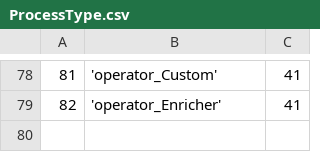
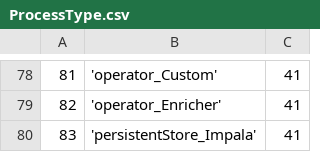
Before and after one commit to WiproOpenSource/openbdre, a CSV file: databases/setup/ProcessType.csv, drawn as a sheet; only a part is shown, gaps mark what is left out; the diff names each change by its address in the sheet, - before the commit and + after, or states it on an @@ line.

Commit message:
cloudera option added and impala also added

```diff
--- a/databases/setup/ProcessType.csv
+++ b/databases/setup/ProcessType.csv
+row 80: 83 | 'persistentStore_Impala' | 41
```
Also changed, not shown: 2 other files.
